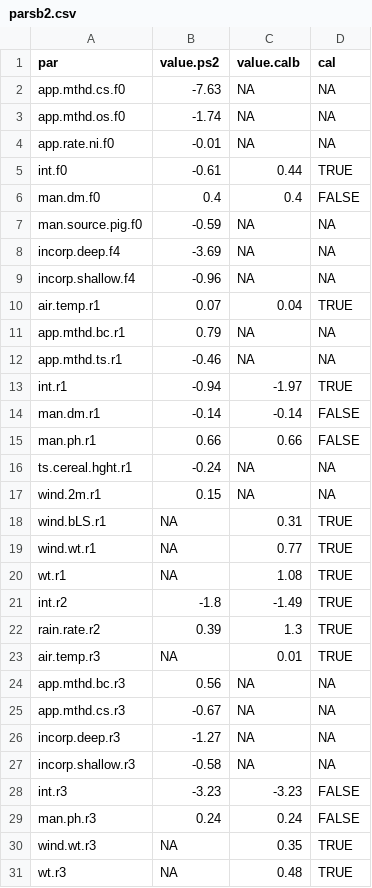
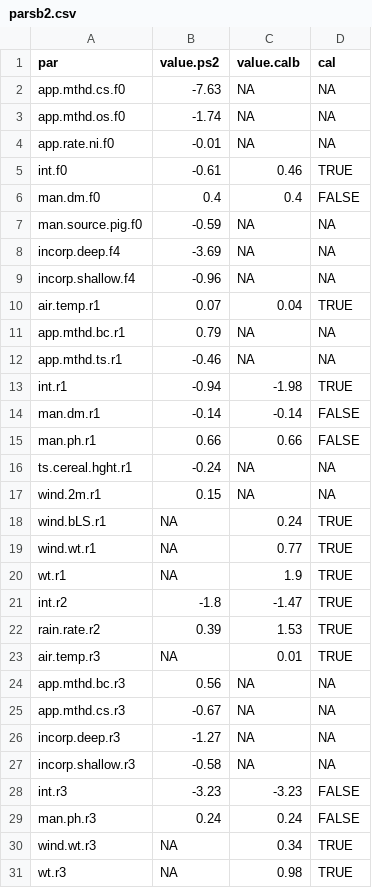
Before and after one commit to AU-BCE-EE/Hafner-2023-bls-wt-comp, a CSV file: output/parsb2.csv, drawn as a sheet.

```diff
--- a/output/parsb2.csv
+++ b/output/parsb2.csv
@@ -4,3 +4,3 @@
 "app.rate.ni.f0",-0.01,NA,NA
-"int.f0",-0.61,0.44,TRUE
+"int.f0",-0.61,0.46,TRUE
 "man.dm.f0",0.4,0.4,FALSE
@@ -12,3 +12,3 @@
 "app.mthd.ts.r1",-0.46,NA,NA
-"int.r1",-0.94,-1.97,TRUE
+"int.r1",-0.94,-1.98,TRUE
 "man.dm.r1",-0.14,-0.14,FALSE
@@ -17,7 +17,7 @@
 "wind.2m.r1",0.15,NA,NA
-"wind.bLS.r1",NA,0.31,TRUE
+"wind.bLS.r1",NA,0.24,TRUE
 "wind.wt.r1",NA,0.77,TRUE
-"wt.r1",NA,1.08,TRUE
-"int.r2",-1.8,-1.49,TRUE
-"rain.rate.r2",0.39,1.3,TRUE
+"wt.r1",NA,1.9,TRUE
+"int.r2",-1.8,-1.47,TRUE
+"rain.rate.r2",0.39,1.53,TRUE
 "air.temp.r3",NA,0.01,TRUE
@@ -29,3 +29,3 @@
 "man.ph.r3",0.24,0.24,FALSE
-"wind.wt.r3",NA,0.35,TRUE
-"wt.r3",NA,0.48,TRUE
+"wind.wt.r3",NA,0.34,TRUE
+"wt.r3",NA,0.98,TRUE
```
Also changed, not shown: output/parsa.csv, output/parsb.csv, 33 other files.
